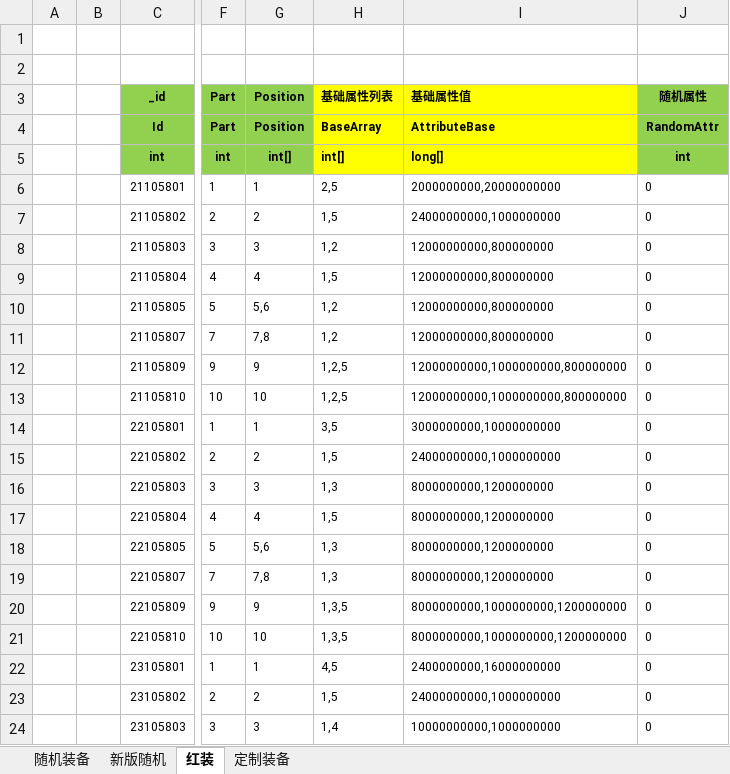
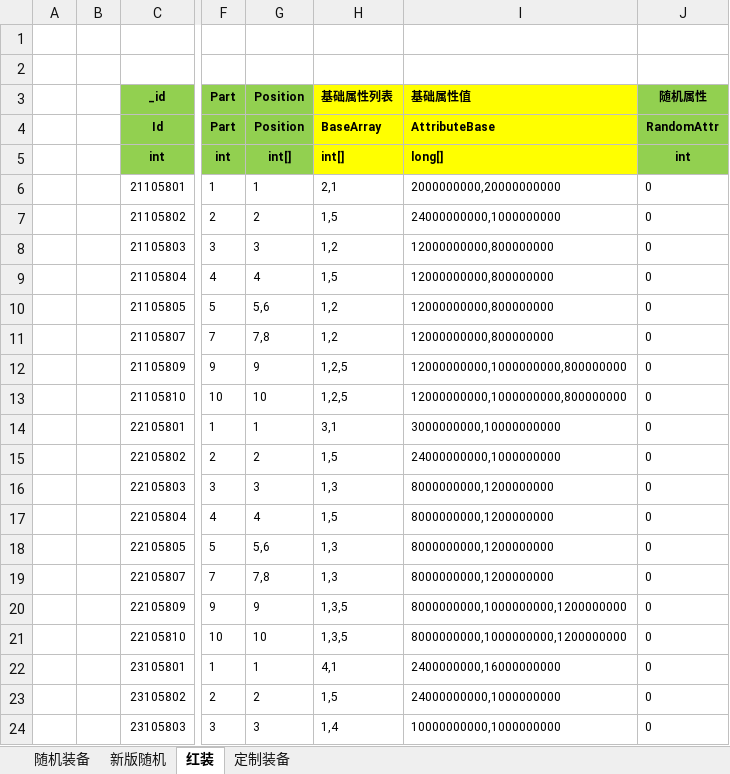
Before and after one commit to wokanjianyang/WrittenLegend, an Excel workbook: Excel/EquipConfig.xlsx, sheet 红装, drawn as a sheet; only a part is shown, gaps mark what is left out; values as stored, in another font and other column widths than the file's, no borders; the diff names each change by its address in the sheet, - before the commit and + after, or states it on an @@ line.

```diff
--- a/Excel/EquipConfig.xlsx (sheet 红装)
+++ b/Excel/EquipConfig.xlsx (sheet 红装)
-H6 (基础属性列表): 2,5
+H6 (基础属性列表): 2,1
-H14 (基础属性列表): 3,5
+H14 (基础属性列表): 3,1
-H22 (基础属性列表): 4,5
+H22 (基础属性列表): 4,1
```
Also changed, not shown: Excel/DropConfig.xlsx, Excel/DropLimitConfig.xlsx, 22 other files.
